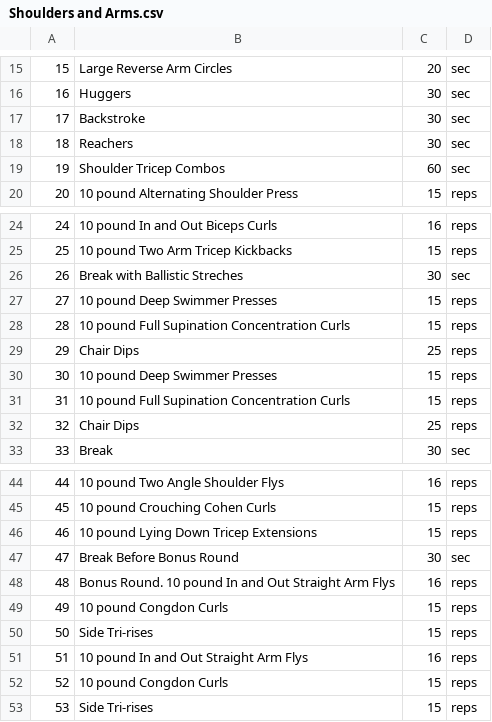
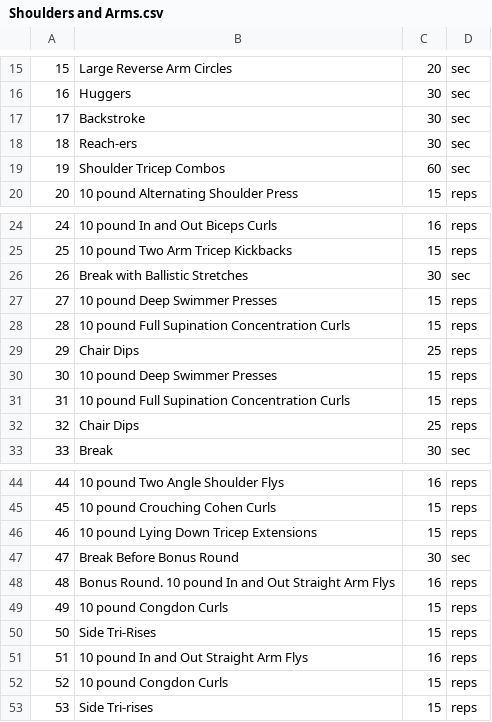
Before and after one commit to roccaturi/exerscheiBe, a CSV file: Shoulders and Arms.csv, drawn as a sheet; only a part is shown, gaps mark what is left out.

Commit message:
Fixed typo in S&A script.

```diff
--- a/Shoulders and Arms.csv
+++ b/Shoulders and Arms.csv
@@ -17,3 +17,3 @@
 17, Backstroke, 30, sec
-18, Reachers, 30, sec
+18, Reach-ers, 30, sec
 19, Shoulder Tricep Combos, 60, sec
@@ -25,3 +25,3 @@
 25, 10 pound Two Arm Tricep Kickbacks, 15, reps
-26, Break with Ballistic Streches, 30, sec
+26, Break with Ballistic Stretches, 30, sec
 27, 10 pound Deep Swimmer Presses, 15, reps
@@ -49,3 +49,3 @@
 49, 10 pound Congdon Curls, 15, reps
-50, Side Tri-rises, 15, reps
+50, Side Tri-Rises, 15, reps
 51, 10 pound In and Out Straight Arm Flys, 16, reps
```
